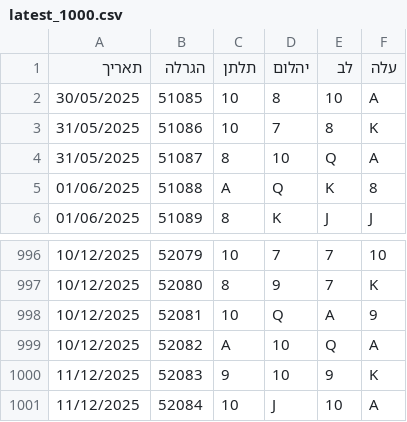
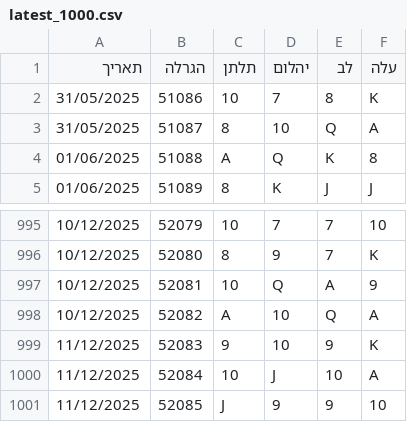
Before and after one commit to laly100/chance-feed, a CSV file: mini/latest_1000.csv, drawn as a sheet; only a part is shown, gaps mark what is left out; removed rows and columns are numbered as before the commit, all else as after; the diff names each change by its address in the sheet, - before the commit and + after, or states it on an @@ line.

```diff
--- a/mini/latest_1000.csv
+++ b/mini/latest_1000.csv
-row 2: 30/05/2025 | 51085 | 10 | 8 | 10 | A
+row 1001: 11/12/2025 | 52085 | J | 9 | 9 | 10
```
Also changed, not shown: chance0.csv, mini/latest_2000.csv, 2 other files.
